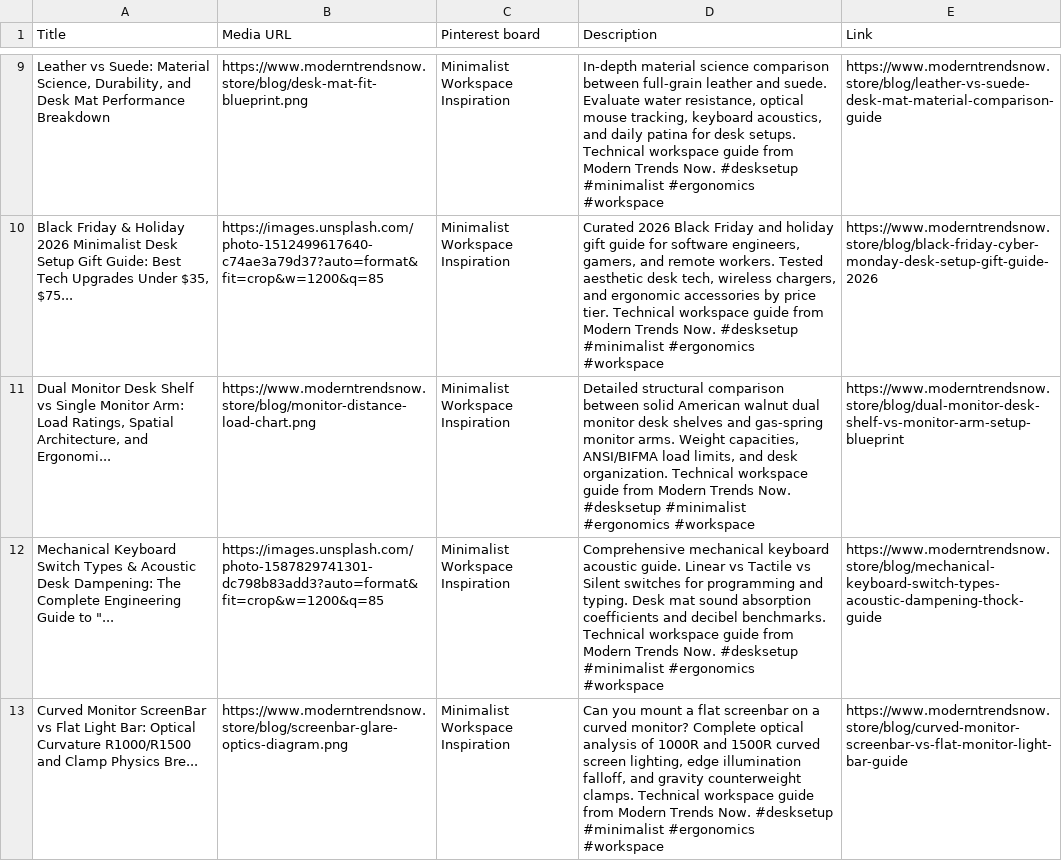
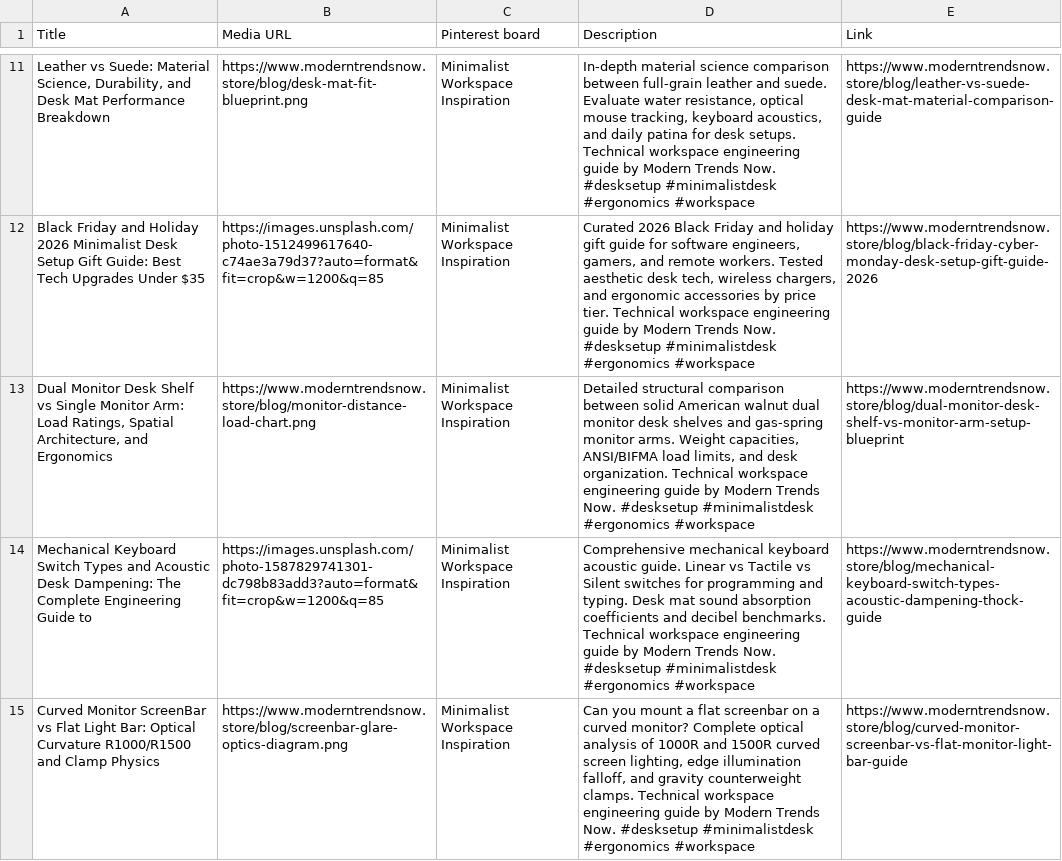
Before and after one commit to mnaveedkhtri-ui/moderntrendsnows, a CSV file: public/pinterest_bulk_pins.csv, drawn as a sheet; only a part is shown, gaps mark what is left out; addresses are those after the commit; the diff covers the shown part only; the diff names each change by its address in the sheet, - before the commit and + after, or states it on an @@ line.

Commit message:
fix(pinterest): fix blog PNG MIME types, stabilize RSS pubDates, add 2026 ergonomic research hub, and regenerate 65-pin CSV

```diff
--- a/public/pinterest_bulk_pins.csv
+++ b/public/pinterest_bulk_pins.csv
-D11 (Description): …Technical workspace guide from Modern Trends Now. #desksetup #minimalist #ergonomics #workspace
+D11 (Description): …Technical workspace engineering guide by Modern Trends Now. #desksetup #minimalistdesk #ergonomics #workspace
-A12 (Title): Black Friday & Holiday 2026 Minimalist Desk Setup Gift Guide: Best Tech Upgrades Under $35, $75...
+A12 (Title): Black Friday and Holiday 2026 Minimalist Desk Setup Gift Guide: Best Tech Upgrades Under $35
-D12 (Description): …Technical workspace guide from Modern Trends Now. #desksetup #minimalist #ergonomics #workspace
+D12 (Description): …Technical workspace engineering guide by Modern Trends Now. #desksetup #minimalistdesk #ergonomics #workspace
-A13 (Title): …Architecture, and Ergonomi...
+A13 (Title): …Architecture, and Ergonomics
-D13 (Description): …Technical workspace guide from Modern Trends Now. #desksetup #minimalist #ergonomics #workspace
+D13 (Description): …Technical workspace engineering guide by Modern Trends Now. #desksetup #minimalistdesk #ergonomics #workspace
-A14 (Title): …Switch Types & Acoustic Desk Dampening: The Complete Engineering Guide to "...
+A14 (Title): …Switch Types and Acoustic Desk Dampening: The Complete Engineering Guide to
-D14 (Description): …Technical workspace guide from Modern Trends Now. #desksetup #minimalist #ergonomics #workspace
+D14 (Description): …Technical workspace engineering guide by Modern Trends Now. #desksetup #minimalistdesk #ergonomics #workspace
-A15 (Title): …Clamp Physics Bre...
+A15 (Title): …Clamp Physics
-D15 (Description): …Technical workspace guide from Modern Trends Now. #desksetup #minimalist #ergonomics #workspace
+D15 (Description): …Technical workspace engineering guide by Modern Trends Now. #desksetup #minimalistdesk #ergonomics #workspace
```
Also changed, not shown: 2 added rows and 16 edited cells elsewhere in this file, 1 other file.
